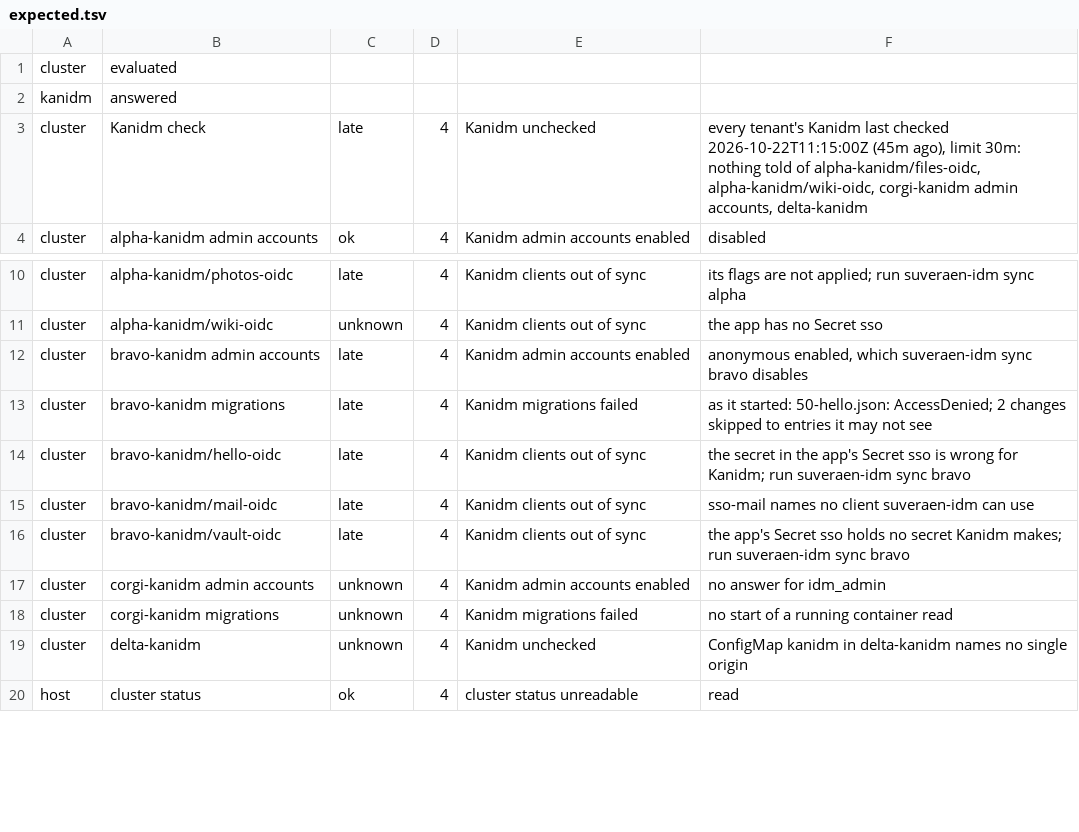
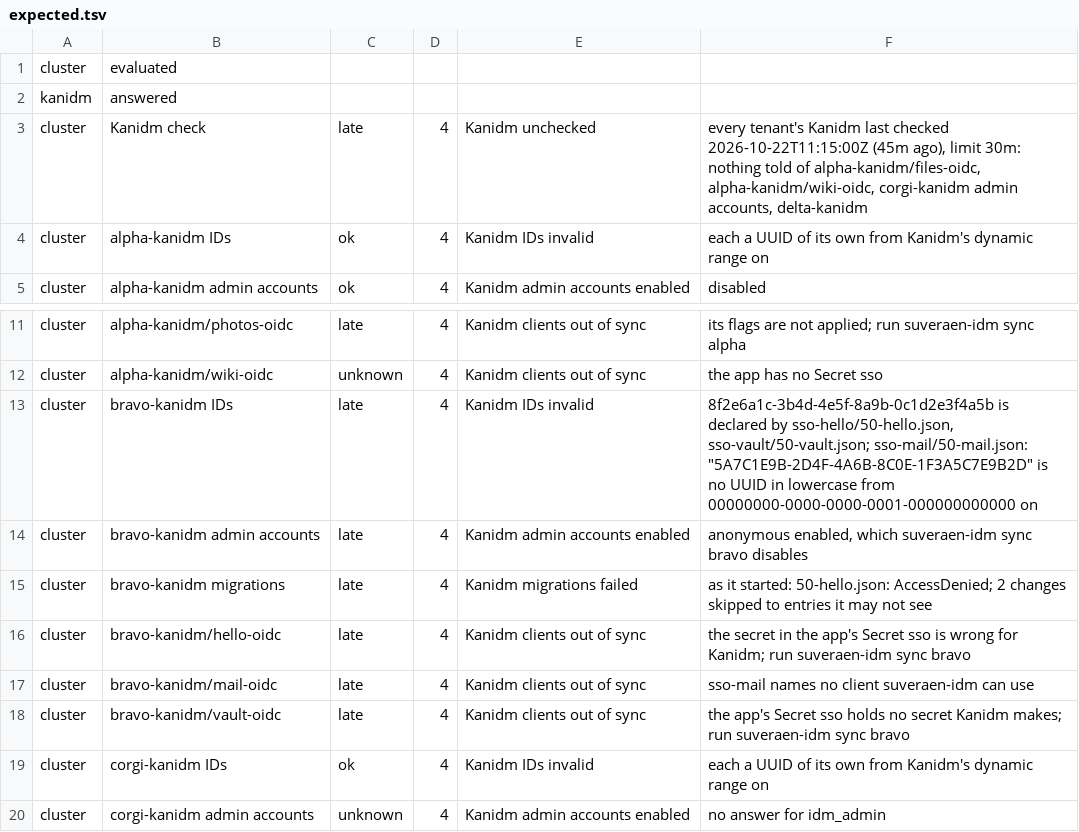
Before and after one commit to zexyqag/suveraen, a TSV file: checks/host-checks/kanidm/expected.tsv, drawn as a sheet; only a part is shown, gaps mark what is left out; the shorter side is filled out with more unchanged rows; the diff names each change by its address in the sheet, - before the commit and + after, or states it on an @@ line.

```diff
--- a/checks/host-checks/kanidm/expected.tsv
+++ b/checks/host-checks/kanidm/expected.tsv
+row 4: cluster | alpha-kanidm IDs | ok | 4 | Kanidm IDs invalid | each a UUID of its own from Kanidm's dynamic range on
+row 13: cluster | bravo-kanidm IDs | late | 4 | Kanidm IDs invalid | 8f2e6a1c-3b4d-4e5f-8a9b-0c1d2e3f4a5b is declared by sso-hello/50-hello.json, sso-vault/50-vault.json; sso-mail/50-mail.json: "5A7C1E9B-2D4F-4A6B-8C0E-1F3A5C7E9B2D" is no UUID in lowercase from 00000000-0000-0000-0001-000000000000 on
+row 19: cluster | corgi-kanidm IDs | ok | 4 | Kanidm IDs invalid | each a UUID of its own from Kanidm's dynamic range on
```
Also changed, not shown: checks/host-checks/kanidm-migrations/expected.tsv, checks/host-checks/kanidm-upgrade/expected.tsv, 25 other files.
